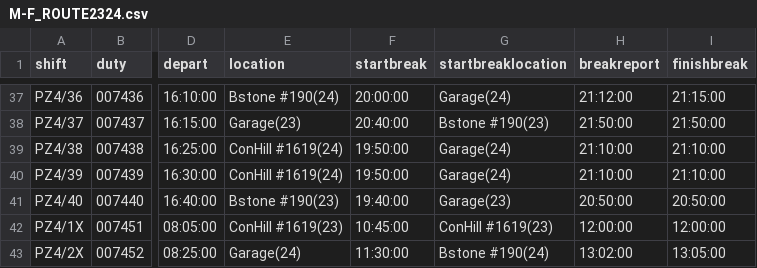
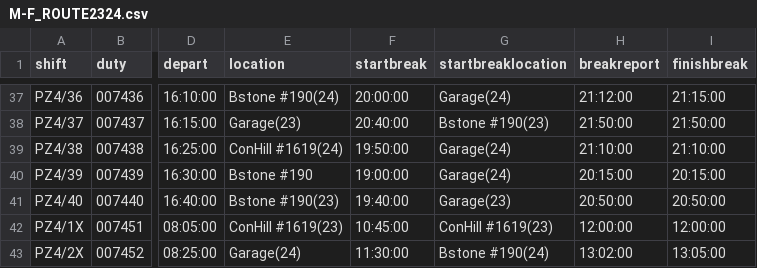
Before and after one commit to robertf670/spdrivercalendar, a CSV file: assets/M-F_ROUTE2324.csv, drawn as a sheet; only a part is shown, gaps mark what is left out; the diff names each change by its address in the sheet, - before the commit and + after, or states it on an @@ line.

Commit message:
Release v2.15.11 - Duty and Contact Updates
Updates:
- Updated 4/39 M-F duty information in route CSV
- Updated controller contact information for routes 23/24
- Version bumped to 2.15.11
- Added changelog entries for v2.15.11

```diff
--- a/assets/M-F_ROUTE2324.csv
+++ b/assets/M-F_ROUTE2324.csv
-E40 (location): ConHill #1619(24)
+E40 (location): Bstone #190
-F40 (startbreak): 19:50:00
+F40 (startbreak): 19:00:00
-H40 (breakreport): 21:10:00
+H40 (breakreport): 20:15:00
-I40 (finishbreak): 21:10:00
+I40 (finishbreak): 20:15:00
```
Also changed, not shown: 3 other files.
